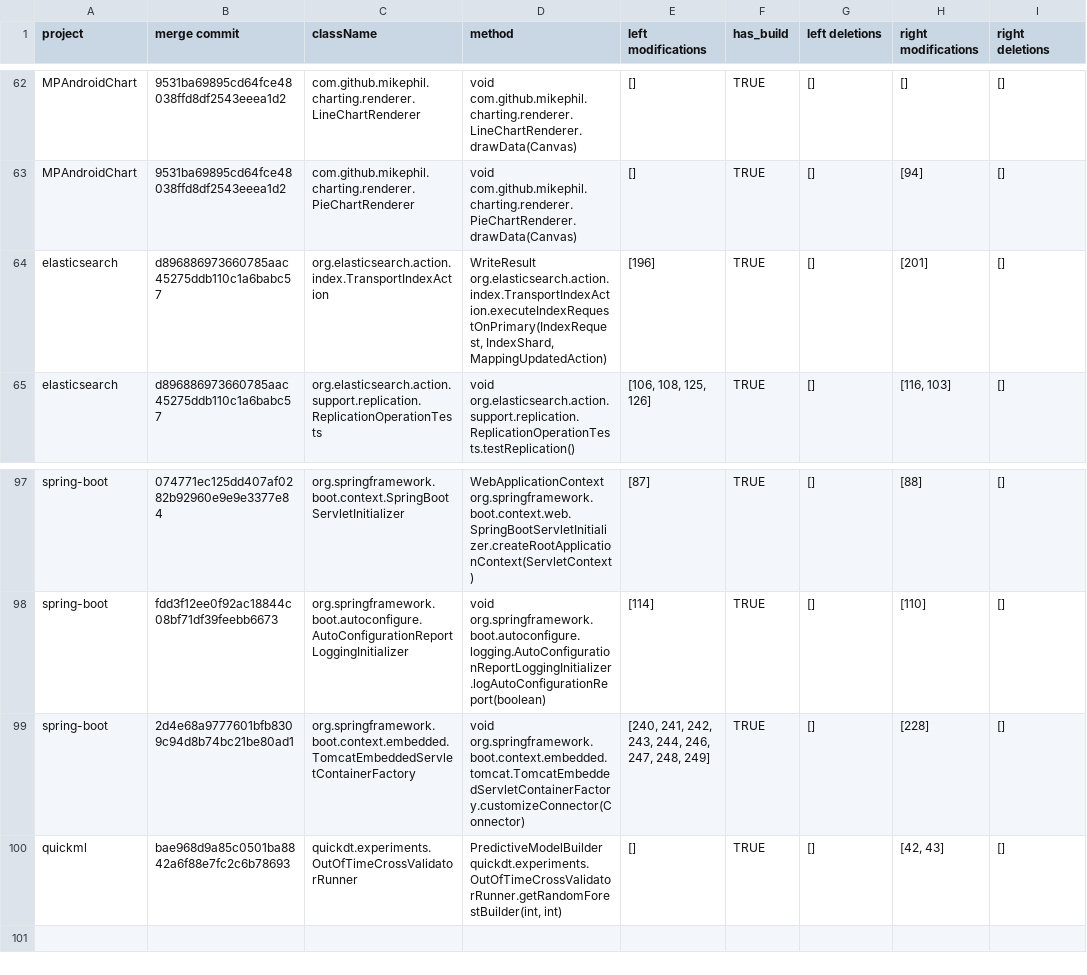
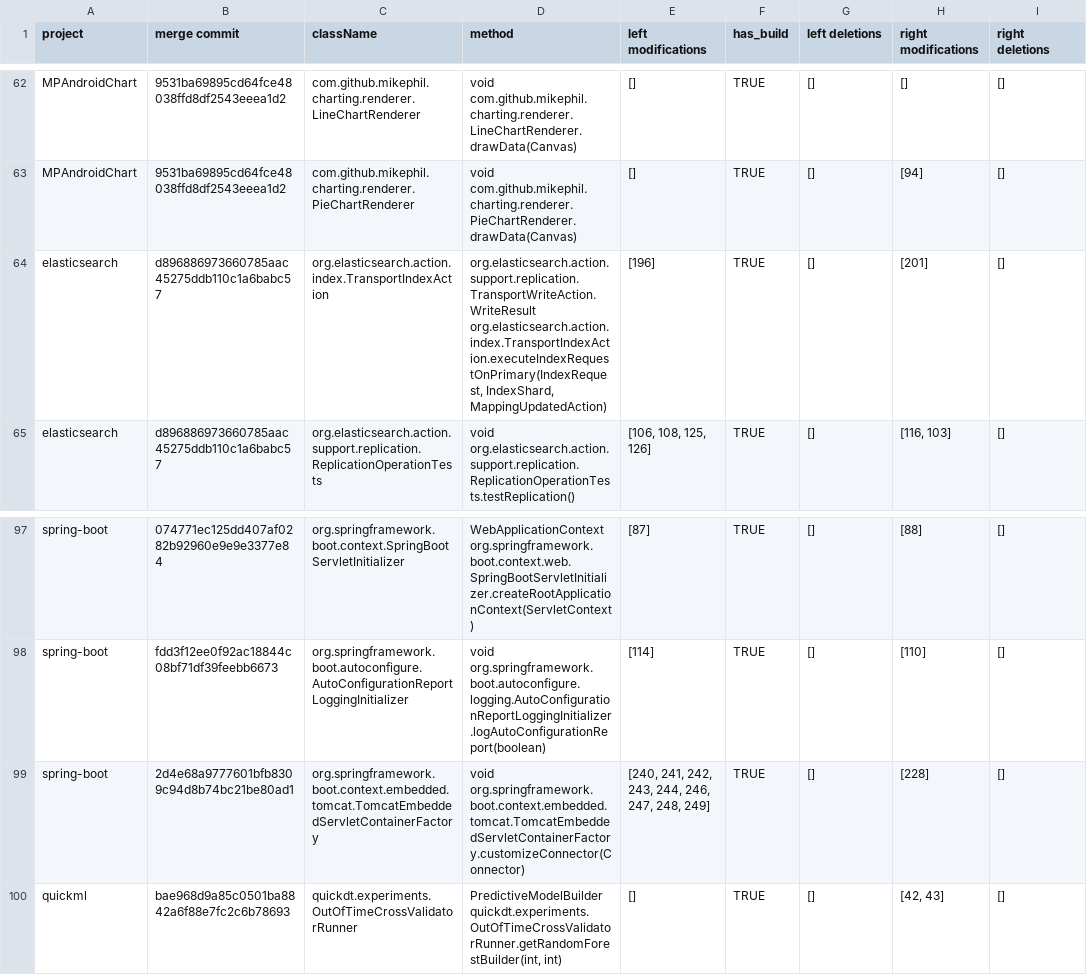
Before and after one commit to galilasmb/joana_execution, a CSV file: revList_ok.csv, drawn as a sheet; only a part is shown, gaps mark what is left out.

Commit message:
updating revList

```diff
--- a/revList_ok.csv
+++ b/revList_ok.csv
@@ -63,3 +63,3 @@ MPAndroidChart;9531ba69895cd64fce48038ffd8df2543eeea1d2;com.github.mikephil.char
 MPAndroidChart;9531ba69895cd64fce48038ffd8df2543eeea1d2;com.github.mikephil.charting.renderer.PieChartRenderer; void com.github.mikephil.charting.renderer.PieChartRenderer.drawData(Canvas);[];TRUE;[];[94];[]
-elasticsearch;d896886973660785aac45275ddb110c1a6babc57;org.elasticsearch.action.index.TransportIndexAction; WriteResult org.elasticsearch.action.index.TransportIndexAction.executeIndexRequestOnPrimary(IndexRequest, IndexShard, MappingUpdatedAction);[196];TRUE;[];[201];[]
+elasticsearch;d896886973660785aac45275ddb110c1a6babc57;org.elasticsearch.action.index.TransportIndexAction; org.elasticsearch.action.support.replication.TransportWriteAction.WriteResult org.elasticsearch.action.index.TransportIndexAction.executeIndexRequestOnPrimary(IndexRequest, IndexShard, MappingUpdatedAction);[196];TRUE;[];[201];[]
 elasticsearch;d896886973660785aac45275ddb110c1a6babc57;org.elasticsearch.action.support.replication.ReplicationOperationTests; void org.elasticsearch.action.support.replication.ReplicationOperationTests.testReplication();[106, 108, 125, 126];TRUE;[];[116, 103];[]
@@ -98,3 +98,3 @@ spring-boot;074771ec125dd407af0282b92960e9e9e3377e84;org.springframework.boot.co
 spring-boot;fdd3f12ee0f92ac18844c08bf71df39feebb6673;org.springframework.boot.autoconfigure.AutoConfigurationReportLoggingInitializer; void org.springframework.boot.autoconfigure.logging.AutoConfigurationReportLoggingInitializer.logAutoConfigurationReport(boolean);[114];TRUE;[];[110];[]
-spring-boot;2d4e68a9777601bfb8309c94d8b74bc21be80ad1;org.springframework.boot.context.embedded.TomcatEmbeddedServletContainerFactory; void org.springframework.boot.context.embedded.tomcat.TomcatEmbeddedServletContainerFactory.customizeConnector(Connector);[240, 241, 242, 243, 244, 246, 247, 248, 249];TRUE;[];[228];[]
+spring-boot;2d4e68a9777601bfb8309c94d8b74bc21be80ad1;org.springframework.boot.context.embedded.tomcat.TomcatEmbeddedServletContainerFactory; void org.springframework.boot.context.embedded.tomcat.TomcatEmbeddedServletContainerFactory.customizeConnector(Connector);[240, 241, 242, 243, 244, 246, 247, 248, 249];TRUE;[];[228];[]
 quickml;bae968d9a85c0501ba8842a6f88e7fc2c6b78693;quickdt.experiments.OutOfTimeCrossValidatorRunner; PredictiveModelBuilder quickdt.experiments.OutOfTimeCrossValidatorRunner.getRandomForestBuilder(int, int);[];TRUE;[];[42, 43];[]
```
